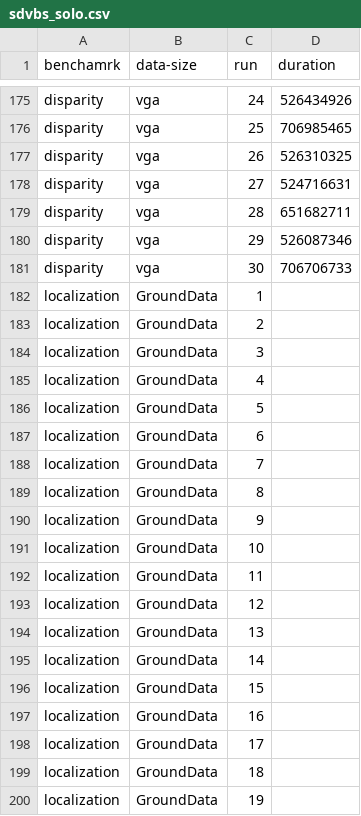
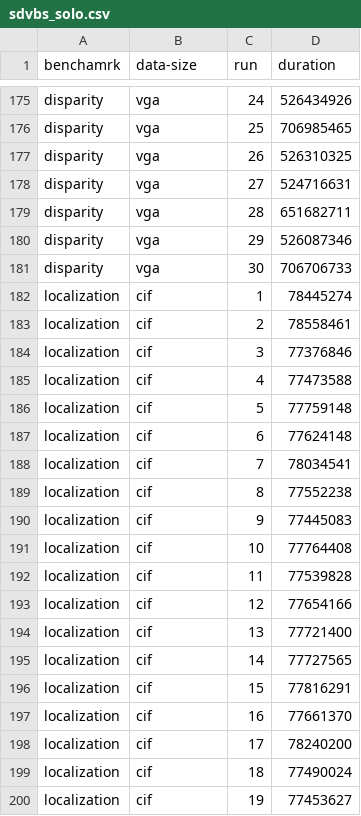
Before and after one commit to denishoornaert/MemorEDF, a CSV file: script/execution_times/ts/sdvbs_solo.csv, drawn as a sheet; only a part is shown, gaps mark what is left out; the shorter side is filled out with more unchanged rows; the diff covers the shown part only.

Commit message:
Removed unsucssesful runs form raw data  sdvbs under TS and plot generated

```diff
--- a/script/execution_times/ts/sdvbs_solo.csv
+++ b/script/execution_times/ts/sdvbs_solo.csv
@@ -181,20 +181 @@ disparity, vga, 29, 526087346
 disparity, vga, 30, 706706733
-localization, GroundData, 1,
-localization, GroundData, 2,
-localization, GroundData, 3,
-localization, GroundData, 4,
-localization, GroundData, 5,
-localization, GroundData, 6,
-localization, GroundData, 7,
-localization, GroundData, 8,
-localization, GroundData, 9,
-localization, GroundData, 10,
-localization, GroundData, 11,
-localization, GroundData, 12,
-localization, GroundData, 13,
-localization, GroundData, 14,
-localization, GroundData, 15,
-localization, GroundData, 16,
-localization, GroundData, 17,
-localization, GroundData, 18,
-localization, GroundData, 19,
```
Also changed, not shown: 11 removed rows elsewhere in this file, script/execution_times/ts/sdvbs_stress.csv, 1 other file.
